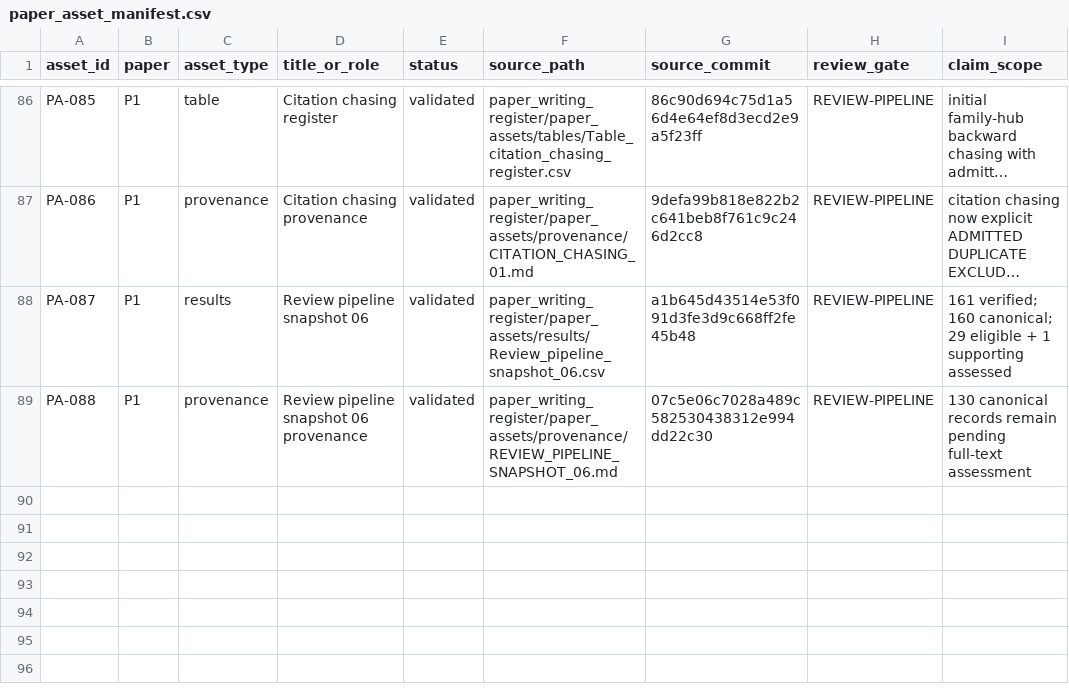
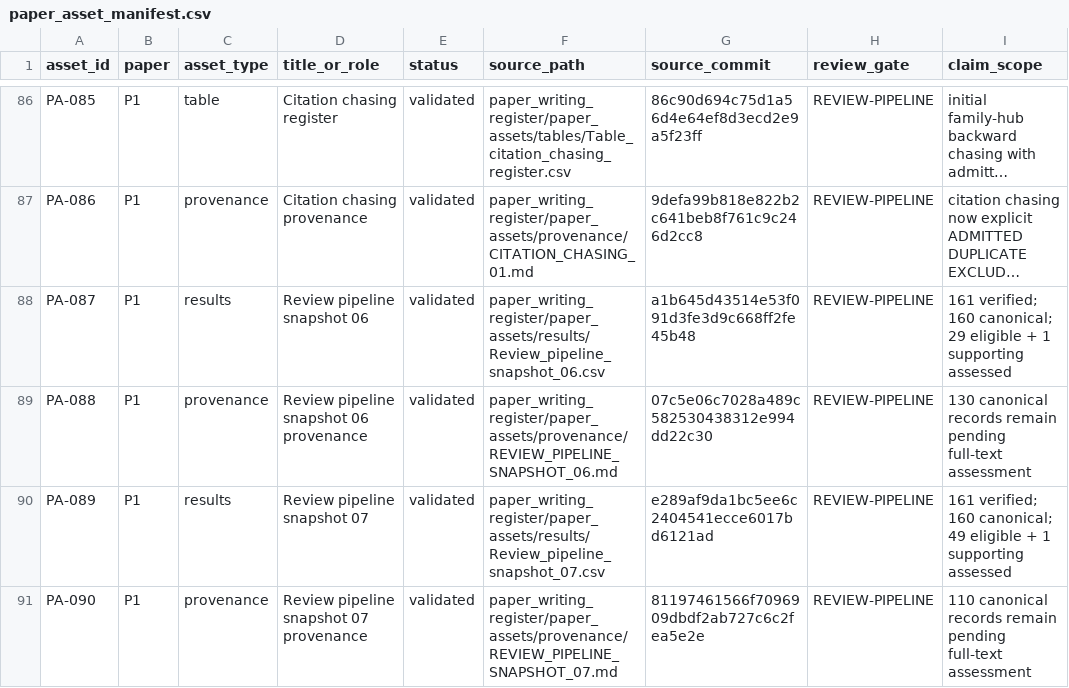
Before and after one commit to Arithmetic-Power-Geometry/Virtual-Reality-Research-Review, a CSV file: paper_writing_register/paper_assets/manifests/paper_asset_manifest.csv, drawn as a sheet; only a part is shown, gaps mark what is left out; long unchanged cells end in ….

Commit message:
Paper assets: register full-text batch 4 snapshot

```diff
--- a/paper_writing_register/paper_assets/manifests/paper_asset_manifest.csv
+++ b/paper_writing_register/paper_assets/manifests/paper_asset_manifest.csv
@@ -89 +89,3 @@ PA-087,P1,results,Review pipeline snapshot 06,validated,paper_writing_register/p
 PA-088,P1,provenance,Review pipeline snapshot 06 provenance,validated,paper_writing_register/paper_assets/provenance/REVIEW_PIPELINE_SNAPSHOT_06.md,07c5e06c7028a489c582530438312e994dd22c30,REVIEW-PIPELINE,"130 canonical records remain pending full-text assessment"
+PA-089,P1,results,Review pipeline snapshot 07,validated,paper_writing_register/paper_assets/results/Review_pipeline_snapshot_07.csv,e289af9da1bc5ee6c2404541ecce6017bd6121ad,REVIEW-PIPELINE,"161 verified; 160 canonical; 49 eligible + 1 supporting assessed"
+PA-090,P1,provenance,Review pipeline snapshot 07 provenance,validated,paper_writing_register/paper_assets/provenance/REVIEW_PIPELINE_SNAPSHOT_07.md,81197461566f7096909dbdf2ab727c6c2fea5e2e,REVIEW-PIPELINE,"110 canonical records remain pending full-text assessment"
```
